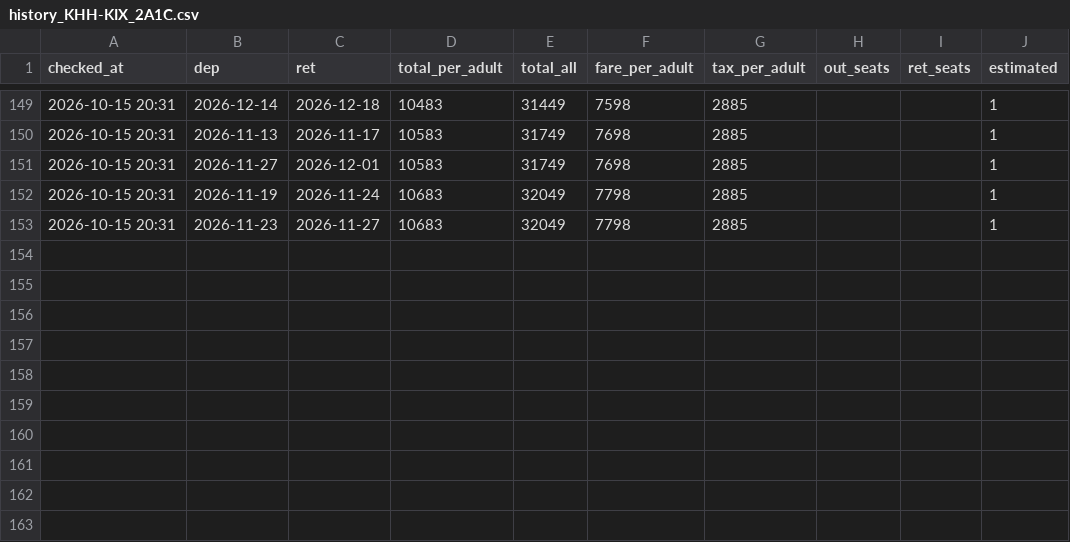
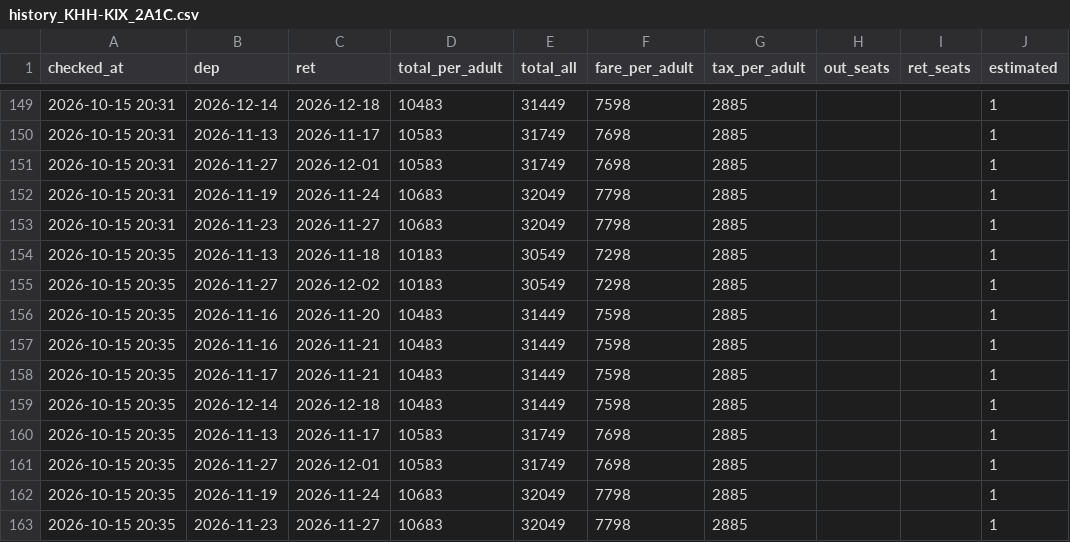
Before and after one commit to Roylin520/tigerair-monitor, a CSV file: data/history_KHH-KIX_2A1C.csv, drawn as a sheet; only a part is shown, gaps mark what is left out; the diff names each change by its address in the sheet, - before the commit and + after, or states it on an @@ line.

```diff
--- a/data/history_KHH-KIX_2A1C.csv
+++ b/data/history_KHH-KIX_2A1C.csv
+row 154: 2026-10-15 20:35 | 2026-11-13 | 2026-11-18 | 10183 | 30549 | 7298 | 2885 |  |  | 1
+row 155: 2026-10-15 20:35 | 2026-11-27 | 2026-12-02 | 10183 | 30549 | 7298 | 2885 |  |  | 1
+row 156: 2026-10-15 20:35 | 2026-11-16 | 2026-11-20 | 10483 | 31449 | 7598 | 2885 |  |  | 1
+row 157: 2026-10-15 20:35 | 2026-11-16 | 2026-11-21 | 10483 | 31449 | 7598 | 2885 |  |  | 1
+row 158: 2026-10-15 20:35 | 2026-11-17 | 2026-11-21 | 10483 | 31449 | 7598 | 2885 |  |  | 1
+row 159: 2026-10-15 20:35 | 2026-12-14 | 2026-12-18 | 10483 | 31449 | 7598 | 2885 |  |  | 1
+row 160: 2026-10-15 20:35 | 2026-11-13 | 2026-11-17 | 10583 | 31749 | 7698 | 2885 |  |  | 1
+row 161: 2026-10-15 20:35 | 2026-11-27 | 2026-12-01 | 10583 | 31749 | 7698 | 2885 |  |  | 1
+row 162: 2026-10-15 20:35 | 2026-11-19 | 2026-11-24 | 10683 | 32049 | 7798 | 2885 |  |  | 1
+row 163: 2026-10-15 20:35 | 2026-11-23 | 2026-11-27 | 10683 | 32049 | 7798 | 2885 |  |  | 1
```
Also changed, not shown: 1 other file.
